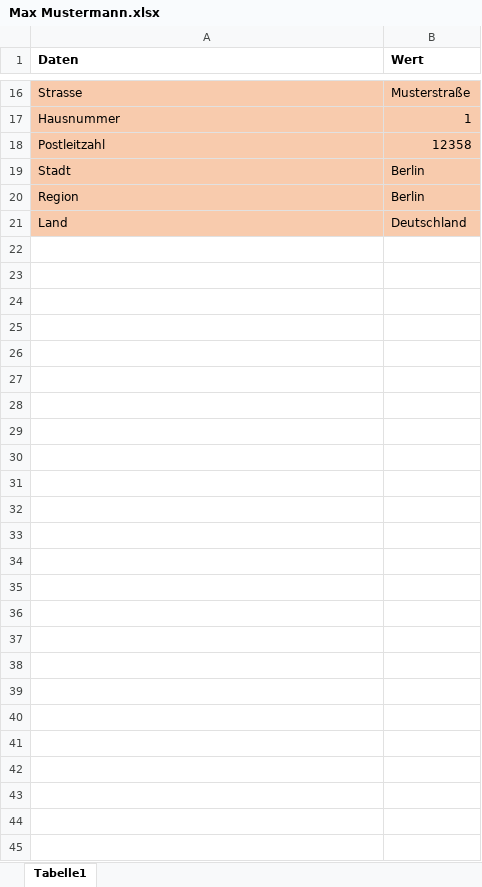
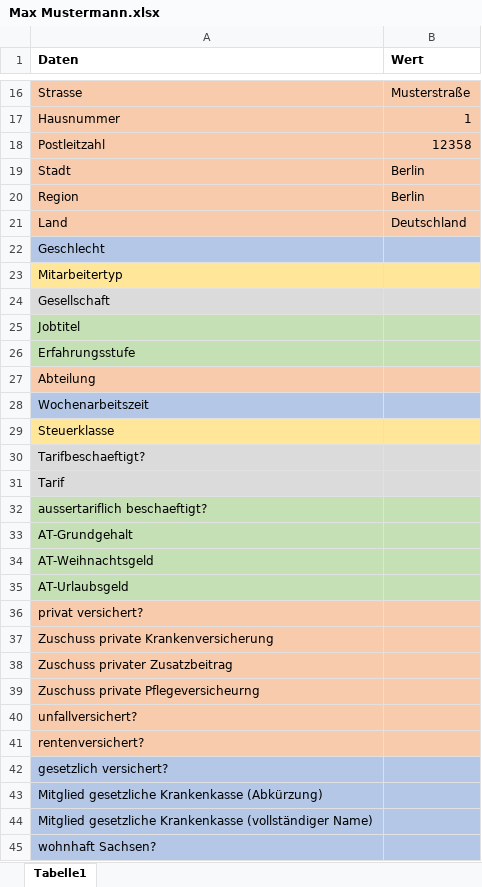
Before and after one commit to FreudenbergMax/Personalstammdatenbank, an Excel workbook: src/main/Mitarbeiterdaten/Max Mustermann.xlsx, sheet Tabelle1, drawn as a sheet; only a part is shown, gaps mark what is left out; values as stored, in another font and other column widths than the file's, no borders; the diff covers the shown part only; the diff names each change by its address in the sheet, - before the commit and + after, or states it on an @@ line.

Commit message:
Funktion 'insert_neuer_mitarbeiter' überarbeitet. Funktion 'test_set_up' erstellt und in die Unittest-Klassen implementiert. Alle Funktionen laufen wie erwartet.

```diff
--- a/src/main/Mitarbeiterdaten/Max Mustermann.xlsx (sheet Tabelle1)
+++ b/src/main/Mitarbeiterdaten/Max Mustermann.xlsx (sheet Tabelle1)
+row 22: Geschlecht
+row 23: Mitarbeitertyp
+row 24: Gesellschaft
+row 25: Jobtitel
+row 26: Erfahrungsstufe
+row 27: Abteilung
+row 28: Wochenarbeitszeit
+row 29: Steuerklasse
+row 30: Tarifbeschaeftigt?
+row 31: Tarif
+row 32: aussertariflich beschaeftigt?
+row 33: AT-Grundgehalt
+row 34: AT-Weihnachtsgeld
+row 35: AT-Urlaubsgeld
+row 36: privat versichert?
+row 37: Zuschuss private Krankenversicherung
+row 38: Zuschuss privater Zusatzbeitrag
+row 39: Zuschuss private Pflegeversicheurng
+row 40: unfallversichert?
+row 41: rentenversichert?
+row 42: gesetzlich versichert?
+row 43: Mitglied gesetzliche Krankenkasse (Abkürzung)
+row 44: Mitglied gesetzliche Krankenkasse (vollständiger Name)
+row 45: wohnhaft Sachsen?
```
Also changed, not shown: 1 edited cell elsewhere in this sheet, 9 other files.
